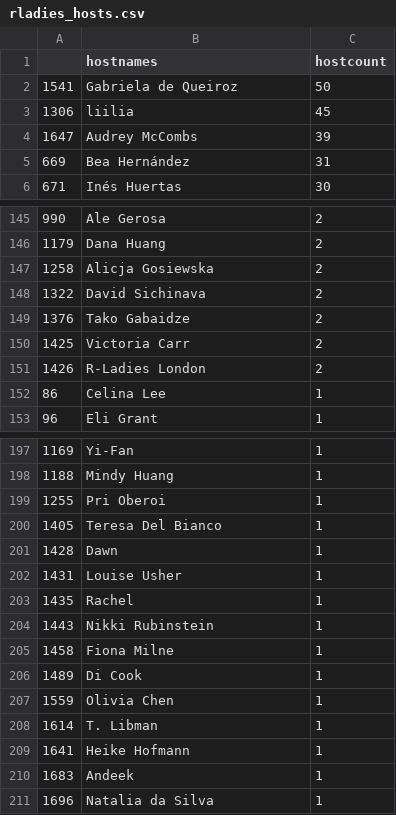
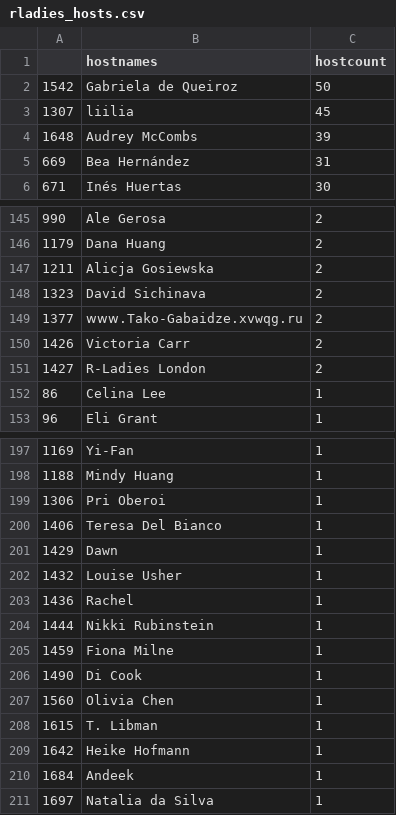
Before and after one commit to r-community/user-groups, a CSV file: docs/data/rladies_hosts.csv, drawn as a sheet; only a part is shown, gaps mark what is left out; the diff covers the shown part only.

```diff
--- a/docs/data/rladies_hosts.csv
+++ b/docs/data/rladies_hosts.csv
@@ -1,5 +1,5 @@
 "","hostnames","hostcount"
-"1541","Gabriela de Queiroz",50
-"1306","liilia",45
-"1647","Audrey McCombs",39
+"1542","Gabriela de Queiroz",50
+"1307","liilia",45
+"1648","Audrey McCombs",39
 "669","Bea Hernández",31
@@ -146,7 +146,7 @@
 "1179","Dana Huang",2
-"1258","Alicja Gosiewska",2
-"1322","David Sichinava",2
-"1376","Tako Gabaidze",2
-"1425","Victoria Carr",2
-"1426","R-Ladies London",2
+"1211","Alicja Gosiewska",2
+"1323","David Sichinava",2
+"1377","ᴡᴡᴡ.Tako-Gabaidze.xvwqg.ru",2
+"1426","Victoria Carr",2
+"1427","R-Ladies London",2
 "86","Celina Lee",1
@@ -198,14 +198,14 @@
 "1188","Mindy Huang",1
-"1255","Pri Oberoi",1
-"1405","Teresa Del Bianco",1
-"1428","Dawn",1
-"1431","Louise Usher",1
-"1435","Rachel",1
-"1443","Nikki Rubinstein",1
-"1458","Fiona Milne",1
-"1489","Di Cook",1
-"1559","Olivia Chen",1
-"1614","T. Libman",1
-"1641","Heike Hofmann",1
-"1683","Andeek",1
-"1696","Natalia da Silva",1
+"1306","Pri Oberoi",1
+"1406","Teresa Del Bianco",1
+"1429","Dawn",1
+"1432","Louise Usher",1
+"1436","Rachel",1
+"1444","Nikki Rubinstein",1
+"1459","Fiona Milne",1
+"1490","Di Cook",1
+"1560","Olivia Chen",1
+"1615","T. Libman",1
+"1642","Heike Hofmann",1
+"1684","Andeek",1
+"1697","Natalia da Silva",1
```
Also changed, not shown: 2 added rows, 2 removed rows and 34 edited cells elsewhere in this file, docs/data/rladies.csv, docs/data/rugs.csv, 5 other files.
